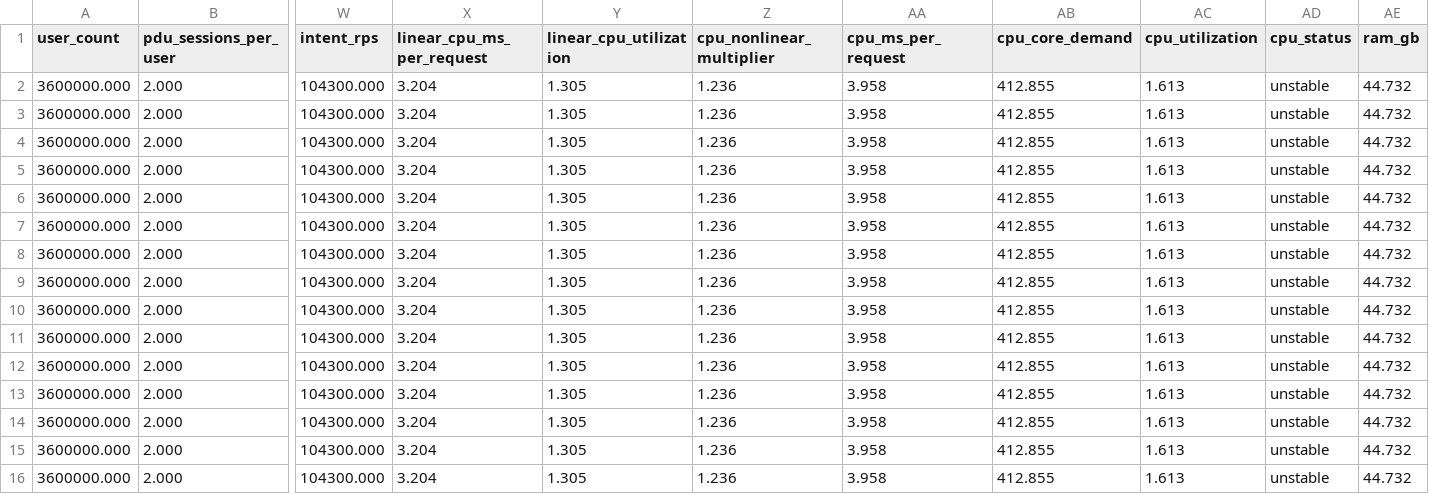
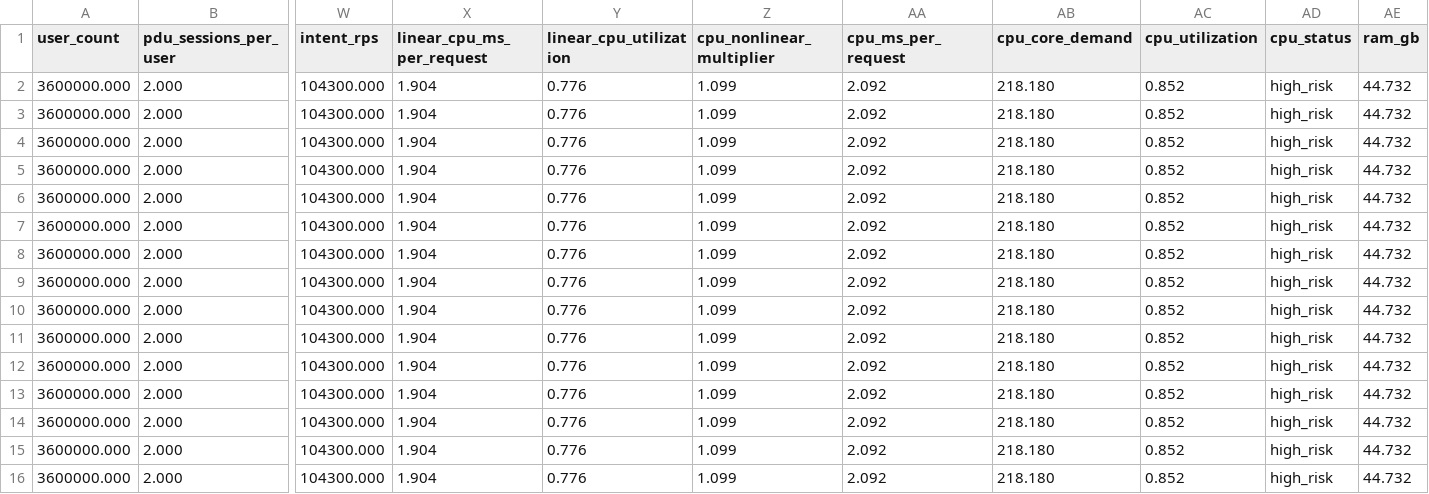
Before and after one commit to acore2026/analytical-resource-model, a CSV file: outputs/agentic_qwen3_sizing_sensitivity.csv, drawn as a sheet; only a part is shown, gaps mark what is left out; the diff names each change by its address in the sheet, - before the commit and + after, or states it on an @@ line.

```diff
--- a/outputs/agentic_qwen3_sizing_sensitivity.csv
+++ b/outputs/agentic_qwen3_sizing_sensitivity.csv
-X2:X16 (linear_cpu_ms_per_request): 3.204
+X2:X16 (linear_cpu_ms_per_request): 1.904
-Y2:Y16 (linear_cpu_utilization): 1.305
+Y2:Y16 (linear_cpu_utilization): 0.776
-Z2:Z16 (cpu_nonlinear_multiplier): 1.236
+Z2:Z16 (cpu_nonlinear_multiplier): 1.099
-AA2:AA16 (cpu_ms_per_request): 3.958
+AA2:AA16 (cpu_ms_per_request): 2.092
-AB2:AB16 (cpu_core_demand): 412.855
+AB2:AB16 (cpu_core_demand): 218.180
-AC2:AC16 (cpu_utilization): 1.613
+AC2:AC16 (cpu_utilization): 0.852
-AD2:AD16 (cpu_status): unstable
+AD2:AD16 (cpu_status): high_risk
```
Also changed, not shown: outputs/agentic_resource_results.csv, outputs/agentic_resource_sensitivity.csv, 8 other files.
